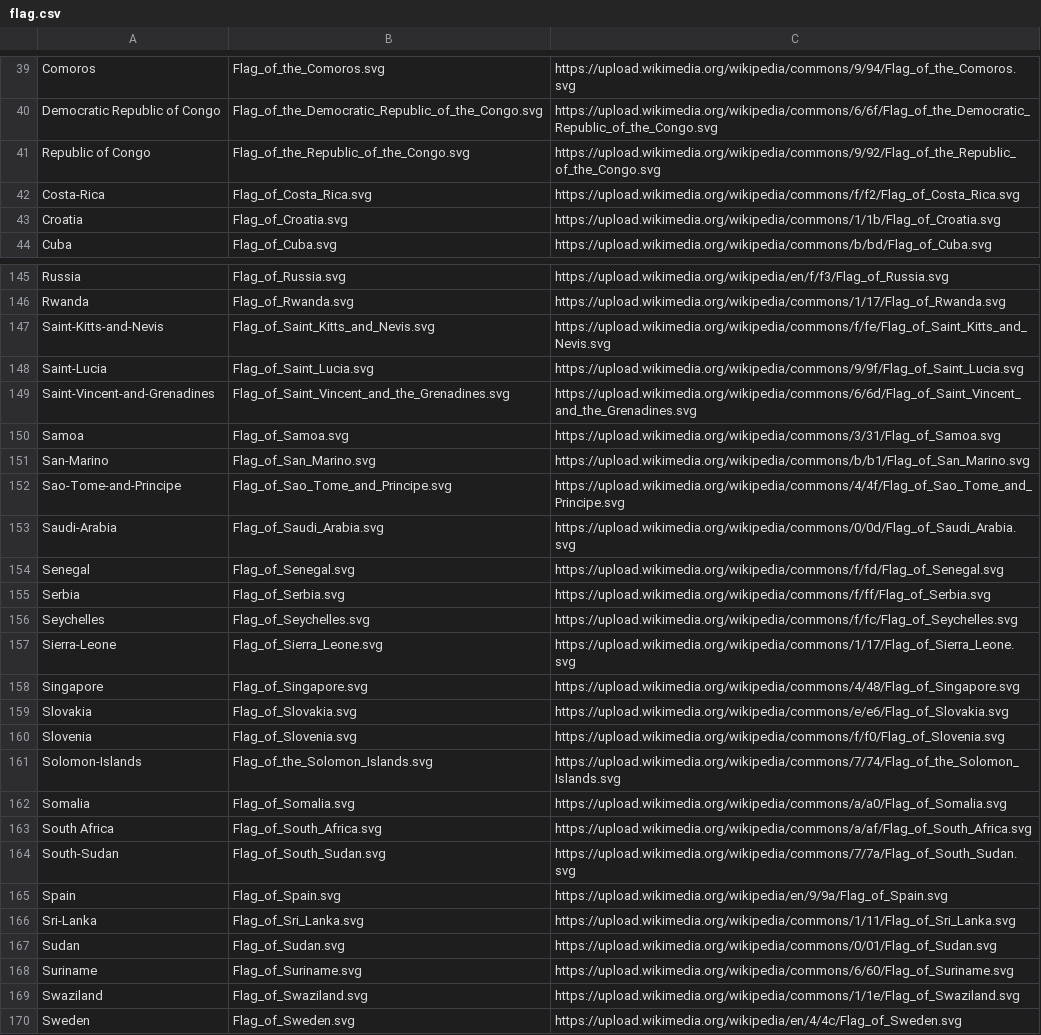
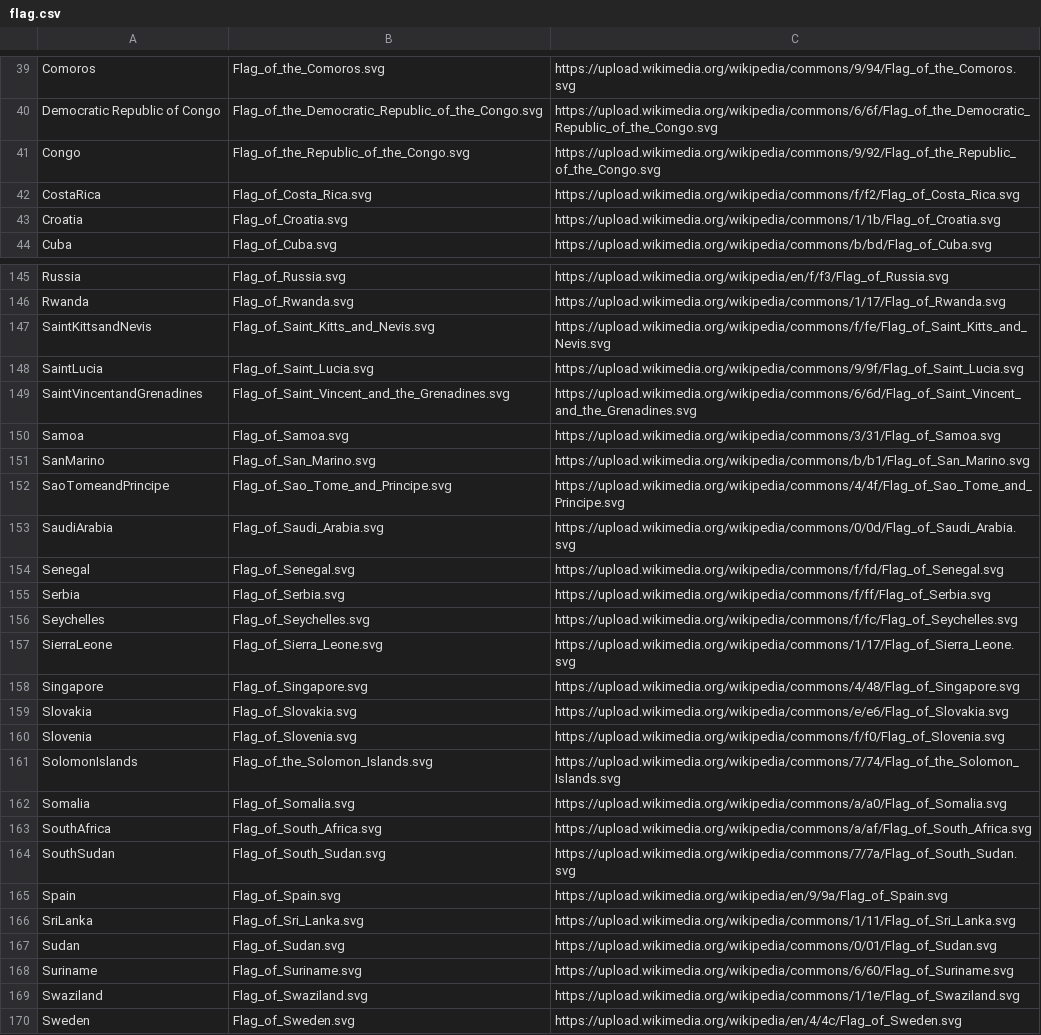
Before and after one commit to Kh125/Covid-19, a CSV file: flag.csv, drawn as a sheet; only a part is shown, gaps mark what is left out; the diff covers the shown part only.

```diff
--- a/flag.csv
+++ b/flag.csv
@@ -40,4 +40,4 @@ Comoros,Flag_of_the_Comoros.svg,https://upload.wikimedia.org/wikipedia/commons/9
 Democratic Republic of Congo,Flag_of_the_Democratic_Republic_of_the_Congo.svg,https://upload.wikimedia.org/wikipedia/commons/6/6f/Flag_of_the_Democratic_Republic_of_the_Congo.svg
-Republic of Congo,Flag_of_the_Republic_of_the_Congo.svg,https://upload.wikimedia.org/wikipedia/commons/9/92/Flag_of_the_Republic_of_the_Congo.svg
-Costa-Rica,Flag_of_Costa_Rica.svg,https://upload.wikimedia.org/wikipedia/commons/f/f2/Flag_of_Costa_Rica.svg
+Congo,Flag_of_the_Republic_of_the_Congo.svg,https://upload.wikimedia.org/wikipedia/commons/9/92/Flag_of_the_Republic_of_the_Congo.svg
+CostaRica,Flag_of_Costa_Rica.svg,https://upload.wikimedia.org/wikipedia/commons/f/f2/Flag_of_Costa_Rica.svg
 Croatia,Flag_of_Croatia.svg,https://upload.wikimedia.org/wikipedia/commons/1/1b/Flag_of_Croatia.svg
@@ -146,9 +146,9 @@ Russia,Flag_of_Russia.svg,https://upload.wikimedia.org/wikipedia/en/f/f3/Flag_of
 Rwanda,Flag_of_Rwanda.svg,https://upload.wikimedia.org/wikipedia/commons/1/17/Flag_of_Rwanda.svg
-Saint-Kitts-and-Nevis,Flag_of_Saint_Kitts_and_Nevis.svg,https://upload.wikimedia.org/wikipedia/commons/f/fe/Flag_of_Saint_Kitts_and_Nevis.svg
-Saint-Lucia,Flag_of_Saint_Lucia.svg,https://upload.wikimedia.org/wikipedia/commons/9/9f/Flag_of_Saint_Lucia.svg
-Saint-Vincent-and-Grenadines,Flag_of_Saint_Vincent_and_the_Grenadines.svg,https://upload.wikimedia.org/wikipedia/commons/6/6d/Flag_of_Saint_Vincent_and_the_Grenadines.svg
+SaintKittsandNevis,Flag_of_Saint_Kitts_and_Nevis.svg,https://upload.wikimedia.org/wikipedia/commons/f/fe/Flag_of_Saint_Kitts_and_Nevis.svg
+SaintLucia,Flag_of_Saint_Lucia.svg,https://upload.wikimedia.org/wikipedia/commons/9/9f/Flag_of_Saint_Lucia.svg
+SaintVincentandGrenadines,Flag_of_Saint_Vincent_and_the_Grenadines.svg,https://upload.wikimedia.org/wikipedia/commons/6/6d/Flag_of_Saint_Vincent_and_the_Grenadines.svg
 Samoa,Flag_of_Samoa.svg,https://upload.wikimedia.org/wikipedia/commons/3/31/Flag_of_Samoa.svg
-San-Marino,Flag_of_San_Marino.svg,https://upload.wikimedia.org/wikipedia/commons/b/b1/Flag_of_San_Marino.svg
-Sao-Tome-and-Principe,Flag_of_Sao_Tome_and_Principe.svg,https://upload.wikimedia.org/wikipedia/commons/4/4f/Flag_of_Sao_Tome_and_Principe.svg
-Saudi-Arabia,Flag_of_Saudi_Arabia.svg,https://upload.wikimedia.org/wikipedia/commons/0/0d/Flag_of_Saudi_Arabia.svg
+SanMarino,Flag_of_San_Marino.svg,https://upload.wikimedia.org/wikipedia/commons/b/b1/Flag_of_San_Marino.svg
+SaoTomeandPrincipe,Flag_of_Sao_Tome_and_Principe.svg,https://upload.wikimedia.org/wikipedia/commons/4/4f/Flag_of_Sao_Tome_and_Principe.svg
+SaudiArabia,Flag_of_Saudi_Arabia.svg,https://upload.wikimedia.org/wikipedia/commons/0/0d/Flag_of_Saudi_Arabia.svg
 Senegal,Flag_of_Senegal.svg,https://upload.wikimedia.org/wikipedia/commons/f/fd/Flag_of_Senegal.svg
@@ -156,3 +156,3 @@ Serbia,Flag_of_Serbia.svg,https://upload.wikimedia.org/wikipedia/commons/f/ff/Fl
 Seychelles,Flag_of_Seychelles.svg,https://upload.wikimedia.org/wikipedia/commons/f/fc/Flag_of_Seychelles.svg
-Sierra-Leone,Flag_of_Sierra_Leone.svg,https://upload.wikimedia.org/wikipedia/commons/1/17/Flag_of_Sierra_Leone.svg
+SierraLeone,Flag_of_Sierra_Leone.svg,https://upload.wikimedia.org/wikipedia/commons/1/17/Flag_of_Sierra_Leone.svg
 Singapore,Flag_of_Singapore.svg,https://upload.wikimedia.org/wikipedia/commons/4/48/Flag_of_Singapore.svg
@@ -160,8 +160,8 @@ Slovakia,Flag_of_Slovakia.svg,https://upload.wikimedia.org/wikipedia/commons/e/e
 Slovenia,Flag_of_Slovenia.svg,https://upload.wikimedia.org/wikipedia/commons/f/f0/Flag_of_Slovenia.svg
-Solomon-Islands,Flag_of_the_Solomon_Islands.svg,https://upload.wikimedia.org/wikipedia/commons/7/74/Flag_of_the_Solomon_Islands.svg
+SolomonIslands,Flag_of_the_Solomon_Islands.svg,https://upload.wikimedia.org/wikipedia/commons/7/74/Flag_of_the_Solomon_Islands.svg
 Somalia,Flag_of_Somalia.svg,https://upload.wikimedia.org/wikipedia/commons/a/a0/Flag_of_Somalia.svg
-South Africa,Flag_of_South_Africa.svg,https://upload.wikimedia.org/wikipedia/commons/a/af/Flag_of_South_Africa.svg
-South-Sudan,Flag_of_South_Sudan.svg,https://upload.wikimedia.org/wikipedia/commons/7/7a/Flag_of_South_Sudan.svg
+SouthAfrica,Flag_of_South_Africa.svg,https://upload.wikimedia.org/wikipedia/commons/a/af/Flag_of_South_Africa.svg
+SouthSudan,Flag_of_South_Sudan.svg,https://upload.wikimedia.org/wikipedia/commons/7/7a/Flag_of_South_Sudan.svg
 Spain,Flag_of_Spain.svg,https://upload.wikimedia.org/wikipedia/en/9/9a/Flag_of_Spain.svg
-Sri-Lanka,Flag_of_Sri_Lanka.svg,https://upload.wikimedia.org/wikipedia/commons/1/11/Flag_of_Sri_Lanka.svg
+SriLanka,Flag_of_Sri_Lanka.svg,https://upload.wikimedia.org/wikipedia/commons/1/11/Flag_of_Sri_Lanka.svg
 Sudan,Flag_of_Sudan.svg,https://upload.wikimedia.org/wikipedia/commons/0/01/Flag_of_Sudan.svg
```
Also changed, not shown: 18 edited cells elsewhere in this file, 6 other files.
